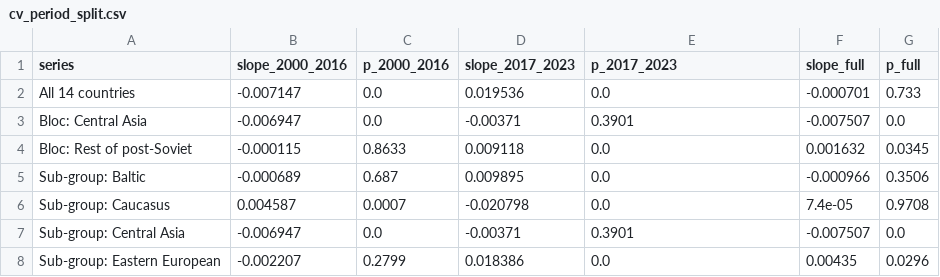
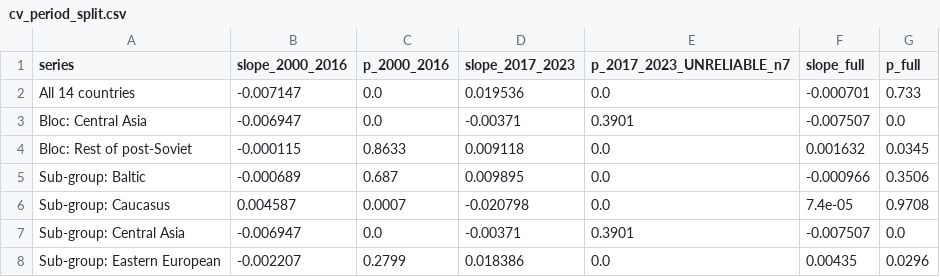
Before and after one commit to nayzaboev/Thesis, a CSV file: postsoviet-fertility-thesis/data/processed/cv_period_split.csv, drawn as a sheet.

Commit message:
Stage updated period-split CSV with unreliable-p column rename

```diff
--- a/postsoviet-fertility-thesis/data/processed/cv_period_split.csv
+++ b/postsoviet-fertility-thesis/data/processed/cv_period_split.csv
@@ -1,2 +1,2 @@
-series,slope_2000_2016,p_2000_2016,slope_2017_2023,p_2017_2023,slope_full,p_full
+series,slope_2000_2016,p_2000_2016,slope_2017_2023,p_2017_2023_UNRELIABLE_n7,slope_full,p_full
 All 14 countries,-0.007147,0.0,0.019536,0.0,-0.000701,0.733
```
